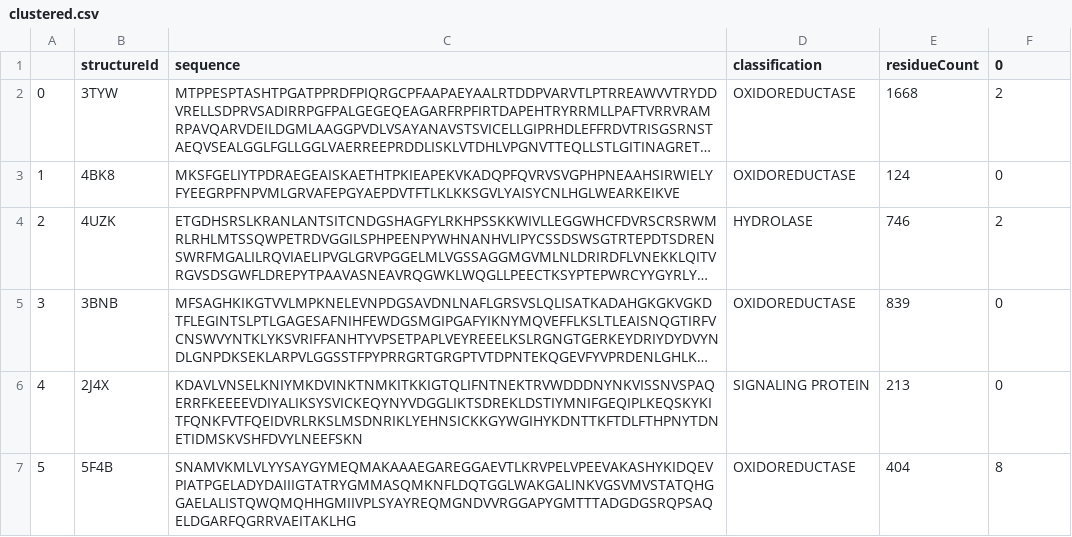
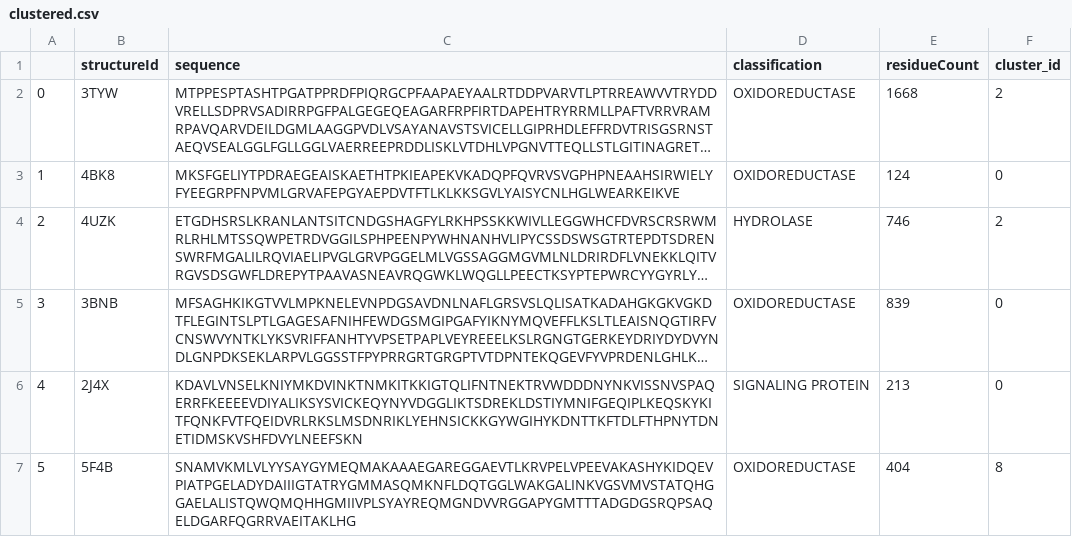
Before and after one commit to dvlasits/AFEX.ai, a CSV file: clustering/clustered.csv, drawn as a sheet; only a part is shown; long unchanged cells end in …; the diff names each change by its address in the sheet, - before the commit and + after, or states it on an @@ line.

```diff
--- a/clustering/clustered.csv
+++ b/clustering/clustered.csv
-F1: 0
+F1: cluster_id
```
Also changed, not shown: 6 other files.
